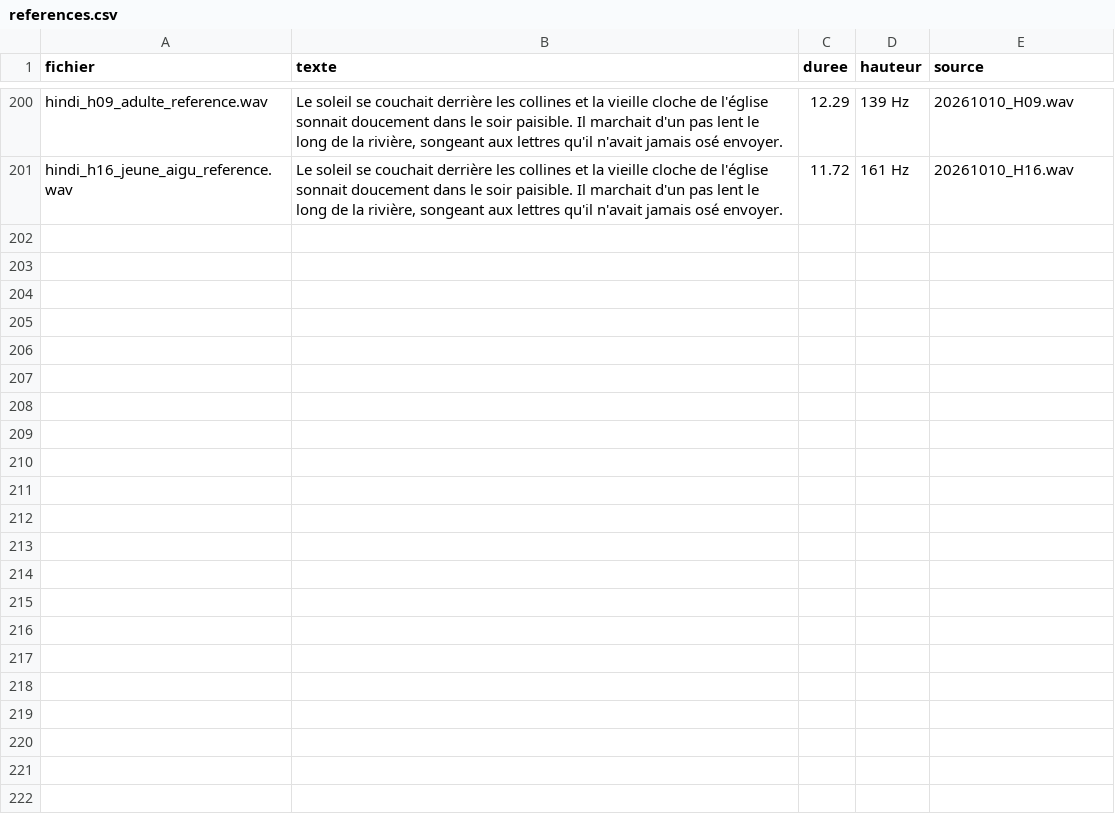
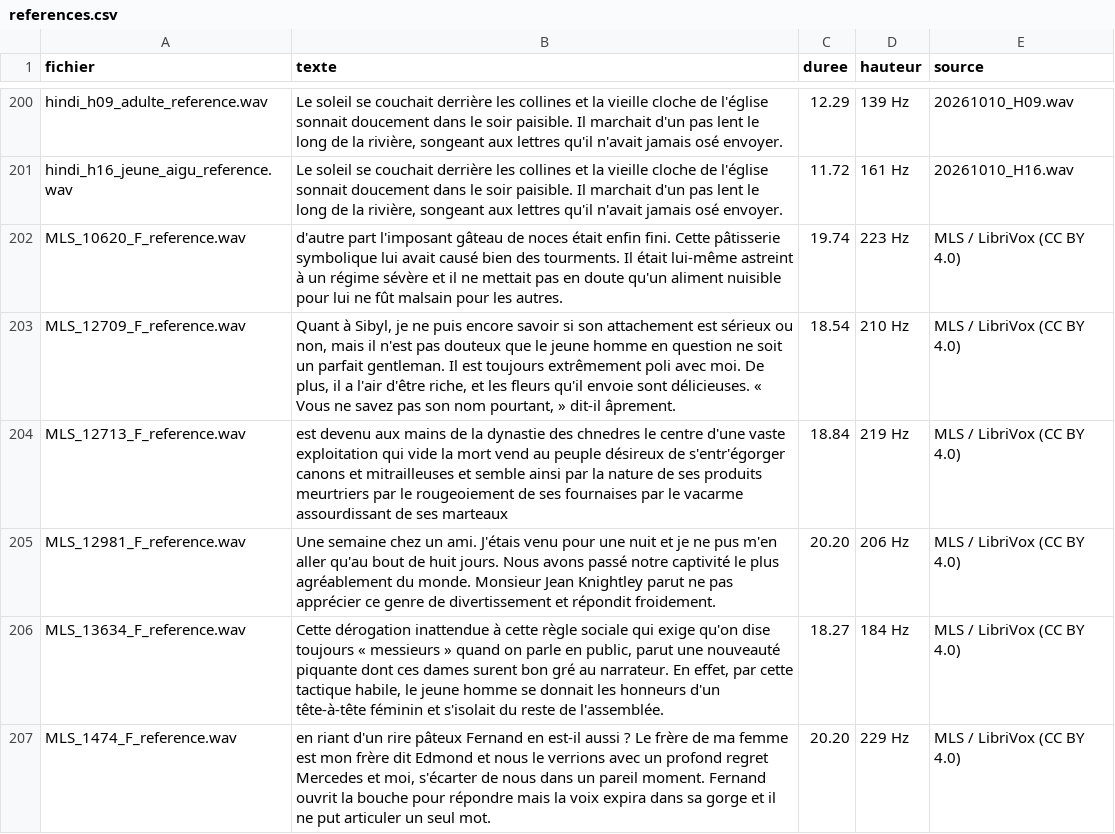
Before and after one commit to Supaloll/NIMM-ePub-TTS, a CSV file: qwen_tts_service/voix/references.csv, drawn as a sheet; only a part is shown, gaps mark what is left out; the diff covers the shown part only.

Commit message:
Sessions des 19 au 23/10/2026 : la ponctuation du livre donnee telle quelle a Qwen (banc d'ecoute), les drapeaux d'accent et les textes de voix corriges a l'oreille
- Ponctuation (23/10/2026). Le banc `_banc_qwen_ponctuation.py` et son lot
  d'ecoute ont separe deux causes dans le defaut entendu par Laurent : le
  deux-points change en virgule venait de NOS regles (17/09/2026, du temps
  d'Edge et Kokoro), la virgule qui tombe venait du MOTEUR (aucune etiquette
  `derivee`/`coupee_en_deux`, phrase envoyee d'un seul bloc). Verdict d'oreille :
  la ponctuation du LIVRE est la reference. Nouveau drapeau
  `_clean_text(..., ponctuation_libre=True)`, actif UNIQUEMENT dans
  `synthesize_qwen` ; les autres moteurs ne changent pas d'un caractere.
  `test_nettoyage_tts.py` passe de 41 a 48 controles, `_grouper_un_lot.py`
  retrouve le dernier lot de ponctuation et recopie la notice du lot.

- Voix (19 au 22/10/2026). Les accents « asiatique » et « hindou » et le drapeau
  du globe dans les libelles, les textes de reference corriges a l'oreille,
  Soral et Naulleau dans le catalogue, et le test de la fenetre d'ecoute des
  prenoms ajoute au lanceur de tests.

Les WAV, les lots d'ecoute, la base et les textes prives restent hors du depot
(.gitignore).

```diff
--- a/qwen_tts_service/voix/references.csv
+++ b/qwen_tts_service/voix/references.csv
@@ -201 +201,7 @@ hindi_h09_adulte_reference.wav;Le soleil se couchait derrière les collines et l
 hindi_h16_jeune_aigu_reference.wav;Le soleil se couchait derrière les collines et la vieille cloche de l'église sonnait doucement dans le soir paisible. Il marchait d'un pas lent le long de la rivière, songeant aux lettres qu'il n'avait jamais osé envoyer.;11.72;161 Hz;20261010_H16.wav
+MLS_10620_F_reference.wav;d'autre part l'imposant gâteau de noces était enfin fini. Cette pâtisserie symbolique lui avait causé bien des tourments. Il était lui-même astreint à un régime sévère et il ne mettait pas en doute qu'un aliment nuisible pour lui ne fût malsain pour les autres.;19.74;223 Hz;MLS / LibriVox (CC BY 4.0)
+MLS_12709_F_reference.wav;Quant à Sibyl, je ne puis encore savoir si son attachement est sérieux ou non, mais il n'est pas douteux que le jeune homme en question ne soit un parfait gentleman. Il est toujours extrêmement poli avec moi. De plus, il a l'air d'être riche, et les fleurs qu'il envoie sont délicieuses. « Vous ne savez pas son nom pourtant, » dit-il âprement.;18.54;210 Hz;MLS / LibriVox (CC BY 4.0)
+MLS_12713_F_reference.wav;est devenu aux mains de la dynastie des chnedres le centre d'une vaste exploitation qui vide la mort vend au peuple désireux de s'entr'égorger canons et mitrailleuses et semble ainsi par la nature de ses produits meurtriers par le rougeoiement de ses fournaises par le vacarme assourdissant de ses marteaux;18.84;219 Hz;MLS / LibriVox (CC BY 4.0)
+MLS_12981_F_reference.wav;Une semaine chez un ami. J'étais venu pour une nuit et je ne pus m'en aller qu'au bout de huit jours. Nous avons passé notre captivité le plus agréablement du monde. Monsieur Jean Knightley parut ne pas apprécier ce genre de divertissement et répondit froidement.;20.20;206 Hz;MLS / LibriVox (CC BY 4.0)
+MLS_13634_F_reference.wav;Cette dérogation inattendue à cette règle sociale qui exige qu'on dise toujours « messieurs » quand on parle en public, parut une nouveauté piquante dont ces dames surent bon gré au narrateur. En effet, par cette tactique habile, le jeune homme se donnait les honneurs d'un tête-à-tête féminin et s'isolait du reste de l'assemblée.;18.27;184 Hz;MLS / LibriVox (CC BY 4.0)
+MLS_1474_F_reference.wav;en riant d'un rire pâteux Fernand en est-il aussi ? Le frère de ma femme est mon frère dit Edmond et nous le verrions avec un profond regret Mercedes et moi, s'écarter de nous dans un pareil moment. Fernand ouvrit la bouche pour répondre mais la voix expira dans sa gorge et il ne put articuler un seul mot.;20.20;229 Hz;MLS / LibriVox (CC BY 4.0)
```
Also changed, not shown: 6 added rows and 27 edited cells elsewhere in this file, 20 other files.
